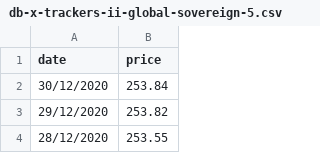
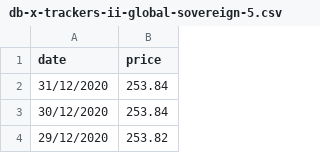
Before and after one commit to soomin-jeong/stock-price-crawler, a CSV file: crawled_data/db-x-trackers-ii-global-sovereign-5.csv, drawn as a sheet; only a part is shown; the shorter side is filled out with more unchanged rows.

```diff
--- a/crawled_data/db-x-trackers-ii-global-sovereign-5.csv
+++ b/crawled_data/db-x-trackers-ii-global-sovereign-5.csv
@@ -1,2 +1,3 @@
 date,price
+31/12/2020,253.84
 30/12/2020,253.84
```
Also changed, not shown: performance_analyzer/portfolio_metrics_portfolio.csv, 8 other files.
